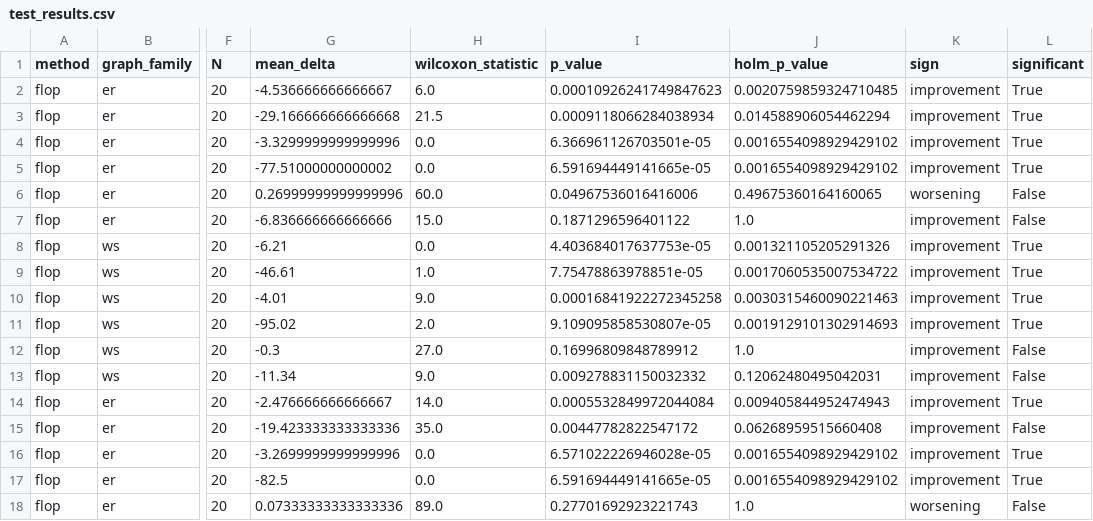
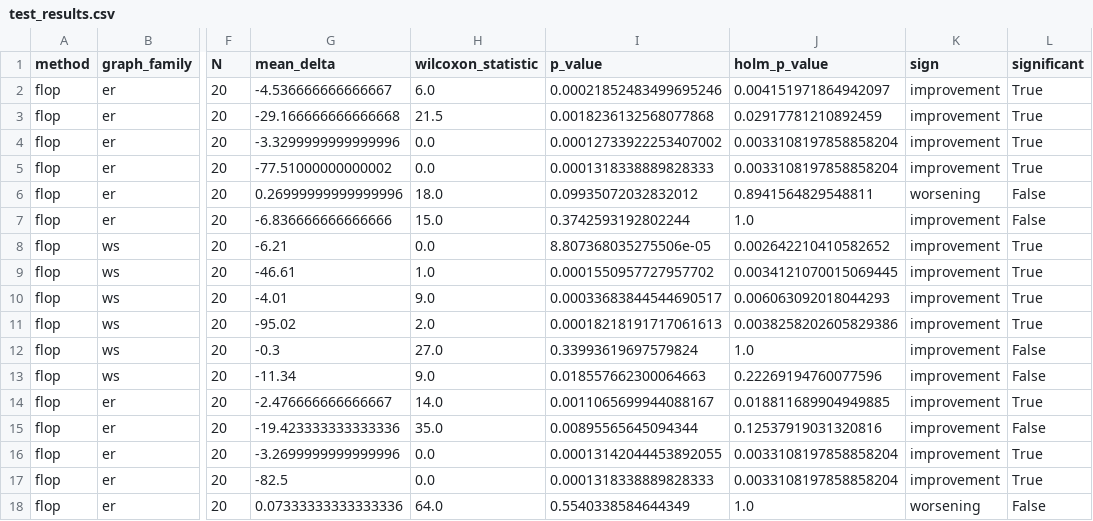
Before and after one commit to fbleile/benchpress, a CSV file: results/lrz_main_synthetic/analysis/paired_ablation_tests/test_results.csv, drawn as a sheet; only a part is shown, gaps mark what is left out; the diff covers the shown part only; the diff names each change by its address in the sheet, - before the commit and + after, or states it on an @@ line.

```diff
--- a/results/lrz_main_synthetic/analysis/paired_ablation_tests/test_results.csv
+++ b/results/lrz_main_synthetic/analysis/paired_ablation_tests/test_results.csv
-I2 (p_value): 0.00010926241749847623
+I2 (p_value): 0.00021852483499695246
-J2 (holm_p_value): 0.0020759859324710485
+J2 (holm_p_value): 0.004151971864942097
-I3 (p_value): 0.0009118066284038934
+I3 (p_value): 0.0018236132568077868
-J3 (holm_p_value): 0.014588906054462294
+J3 (holm_p_value): 0.02917781210892459
-I4 (p_value): 6.366961126703501e-05
+I4 (p_value): 0.00012733922253407002
-J4:J5 (holm_p_value): 0.0016554098929429102
+J4:J5 (holm_p_value): 0.0033108197858858204
-I5 (p_value): 6.591694449141665e-05
+I5 (p_value): 0.0001318338889828333
-H6 (wilcoxon_statistic): 60.0
+H6 (wilcoxon_statistic): 18.0
-I6 (p_value): 0.04967536016416006
+I6 (p_value): 0.09935072032832012
-J6 (holm_p_value): 0.49675360164160065
+J6 (holm_p_value): 0.8941564829548811
-I7 (p_value): 0.1871296596401122
+I7 (p_value): 0.3742593192802244
-I8 (p_value): 4.403684017637753e-05
+I8 (p_value): 8.807368035275506e-05
-J8 (holm_p_value): 0.001321105205291326
+J8 (holm_p_value): 0.002642210410582652
-I9 (p_value): 7.75478863978851e-05
+I9 (p_value): 0.0001550957727957702
-J9 (holm_p_value): 0.0017060535007534722
+J9 (holm_p_value): 0.0034121070015069445
-I10 (p_value): 0.00016841922272345258
+I10 (p_value): 0.00033683844544690517
-J10 (holm_p_value): 0.0030315460090221463
+J10 (holm_p_value): 0.006063092018044293
-I11 (p_value): 9.109095858530807e-05
+I11 (p_value): 0.00018218191717061613
-J11 (holm_p_value): 0.0019129101302914693
+J11 (holm_p_value): 0.0038258202605829386
-I12 (p_value): 0.16996809848789912
+I12 (p_value): 0.33993619697579824
-I13 (p_value): 0.009278831150032332
+I13 (p_value): 0.018557662300064663
-J13 (holm_p_value): 0.12062480495042031
+J13 (holm_p_value): 0.22269194760077596
-I14 (p_value): 0.0005532849972044084
+I14 (p_value): 0.0011065699944088167
-J14 (holm_p_value): 0.009405844952474943
+J14 (holm_p_value): 0.018811689904949885
-I15 (p_value): 0.00447782822547172
+I15 (p_value): 0.00895565645094344
-J15 (holm_p_value): 0.06268959515660408
+J15 (holm_p_value): 0.12537919031320816
-I16 (p_value): 6.571022226946028e-05
+I16 (p_value): 0.00013142044453892055
-J16:J17 (holm_p_value): 0.0016554098929429102
+J16:J17 (holm_p_value): 0.0033108197858858204
-I17 (p_value): 6.591694449141665e-05
+I17 (p_value): 0.0001318338889828333
-H18 (wilcoxon_statistic): 89.0
+H18 (wilcoxon_statistic): 64.0
-I18 (p_value): 0.27701692923221743
+I18 (p_value): 0.5540338584644349
```
Also changed, not shown: 112 edited cells elsewhere in this file, 3 other files.
